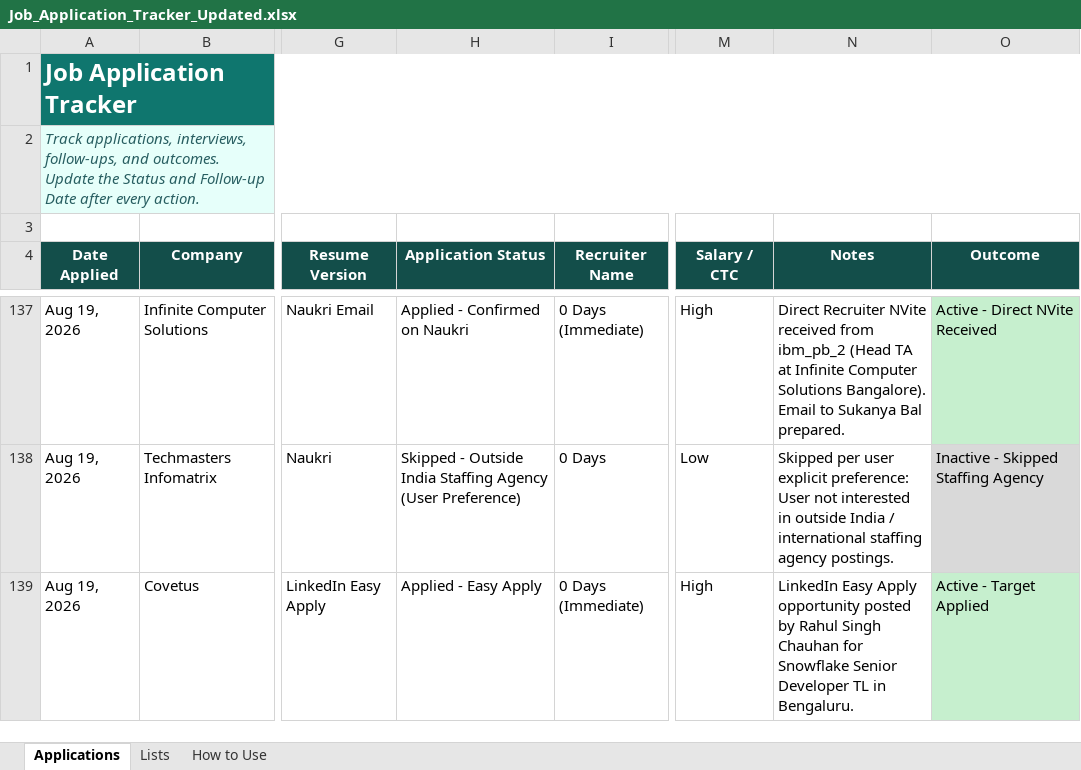
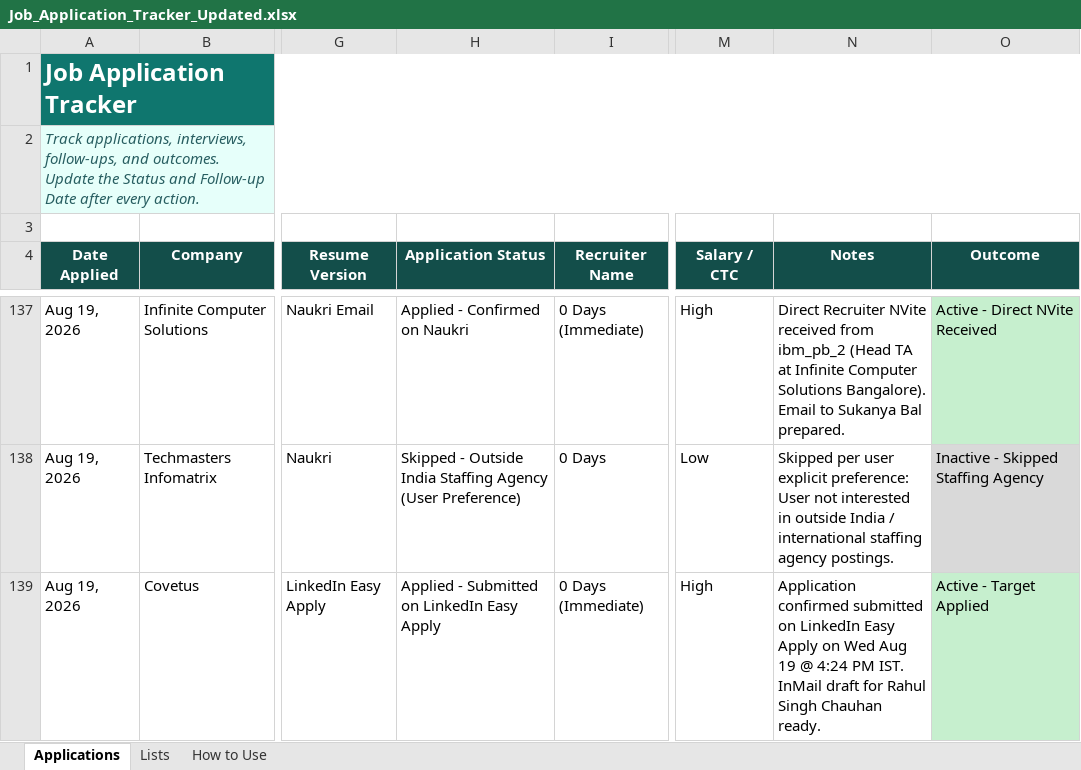
Before and after one commit to LeadGenData/M_Haresh_Kumar, an Excel workbook: Job_Application_Tracker_Updated.xlsx, sheet Applications, drawn as a sheet; only a part is shown, gaps mark what is left out; values as stored, in another font and other column widths than the file's, no borders; conditional formats and table styles not drawn; the diff names each change by its address in the sheet, - before the commit and + after, or states it on an @@ line.

Commit message:
Wednesday Aug 19: Confirmed application submitted for Covetus Snowflake Senior Developer TL (Row 139)

```diff
--- a/Job_Application_Tracker_Updated.xlsx (sheet Applications)
+++ b/Job_Application_Tracker_Updated.xlsx (sheet Applications)
-H139 (Application Status): Applied - Easy Apply
+H139 (Application Status): Applied - Submitted on LinkedIn Easy Apply
-N139 (Notes): LinkedIn Easy Apply opportunity posted by Rahul Singh Chauhan for Snowflake Senior Developer TL in Bengaluru.
+N139 (Notes): Application confirmed submitted on LinkedIn Easy Apply on Wed Aug 19 @ 4:24 PM IST. InMail draft for Rahul Singh Chauhan ready.
```
